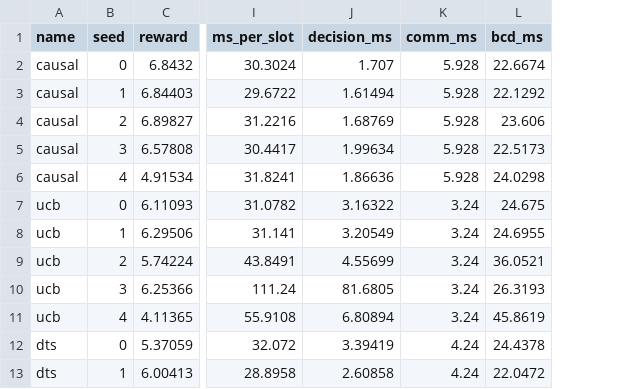
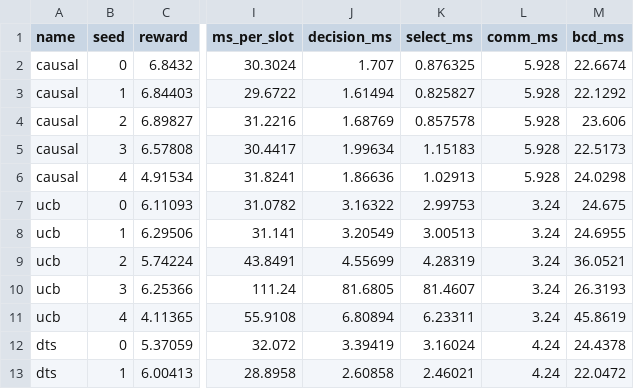
Before and after one commit to qlt315/OMNIS, a CSV file: figures/convergence/perseed.csv, drawn as a sheet; only a part is shown, gaps mark what is left out; the diff names each change by its address in the sheet, - before the commit and + after, or states it on an @@ line.

```diff
--- a/figures/convergence/perseed.csv
+++ b/figures/convergence/perseed.csv
+column K (select_ms), rows 2-13: 0.876325 | 0.825827 | 0.857578 | 1.15183 | 1.02913 | 2.99753 | 3.00513 | 4.28319 | 81.4607 | 6.23311 | 3.16024 | 2.46021
```
Also changed, not shown: figures/convergence/summary.csv, 25 other files.
